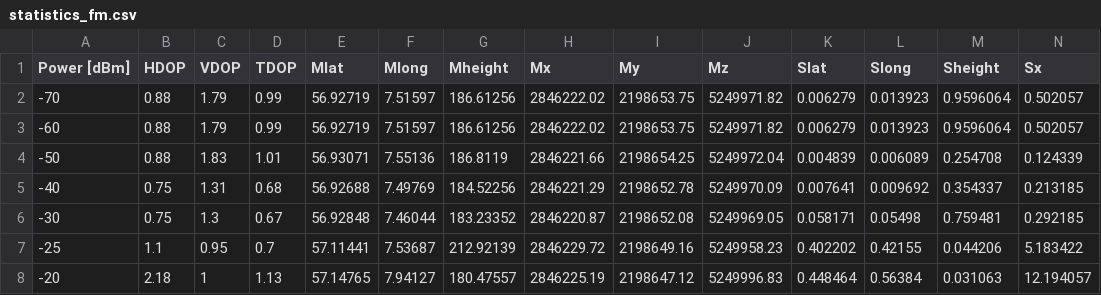
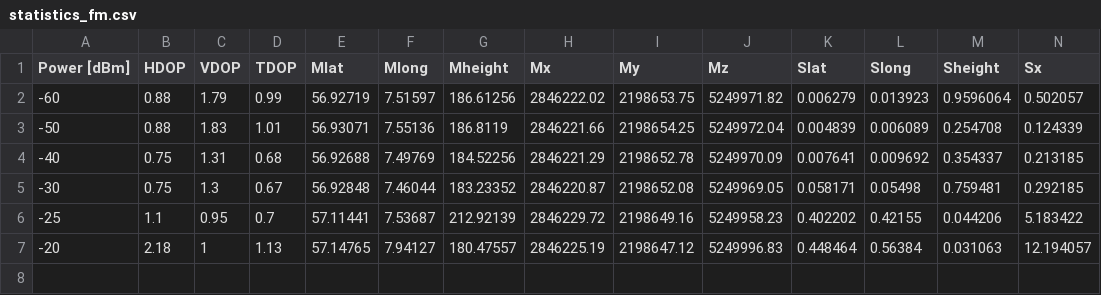
Before and after one commit to ZubAnt/gps-glonass-statistics, a CSV file: screenshots/glonass/only-glonass-fm-dev-1.023MHz-rate-1kHz/statistics_fm.csv, drawn as a sheet; only a part is shown; rows hold the shown columns only; the diff names each change by its address in the sheet, - before the commit and + after, or states it on an @@ line.

```diff
--- a/screenshots/glonass/only-glonass-fm-dev-1.023MHz-rate-1kHz/statistics_fm.csv
+++ b/screenshots/glonass/only-glonass-fm-dev-1.023MHz-rate-1kHz/statistics_fm.csv
-row 2: -70 | 0.88 | 1.79 | 0.99 | 56.92719 | 7.51597 | 186.61256 | 2846222.02 | 2198653.75 | 5249971.82 | 0.006279 | 0.013923 | 0.9596064 | 0.502057
```
Also changed, not shown: screenshots/glonass/glonass-psp/statistics_fkm.csv, screenshots/glonass/gps-off-glon-on/statistics_up.csv, 55 other files.
